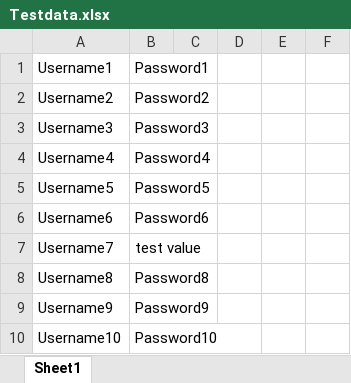
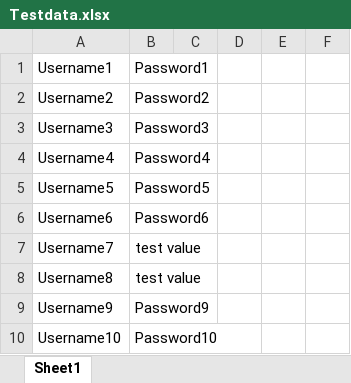
Before and after one commit to Vimannagar/23AprilKatrajSeleniumBasics, an Excel workbook: Testdata.xlsx, sheet Sheet1, drawn as a sheet; only a part is shown; values as stored, in another font and other column widths than the file's, no borders; the diff covers the shown part only; the diff names each change by its address in the sheet, - before the commit and + after, or states it on an @@ line.

```diff
--- a/Testdata.xlsx (sheet Sheet1)
+++ b/Testdata.xlsx (sheet Sheet1)
-B8: Password8
+B8: test value
```
Also changed, not shown: 55 added rows elsewhere in this sheet, 36 other files.
